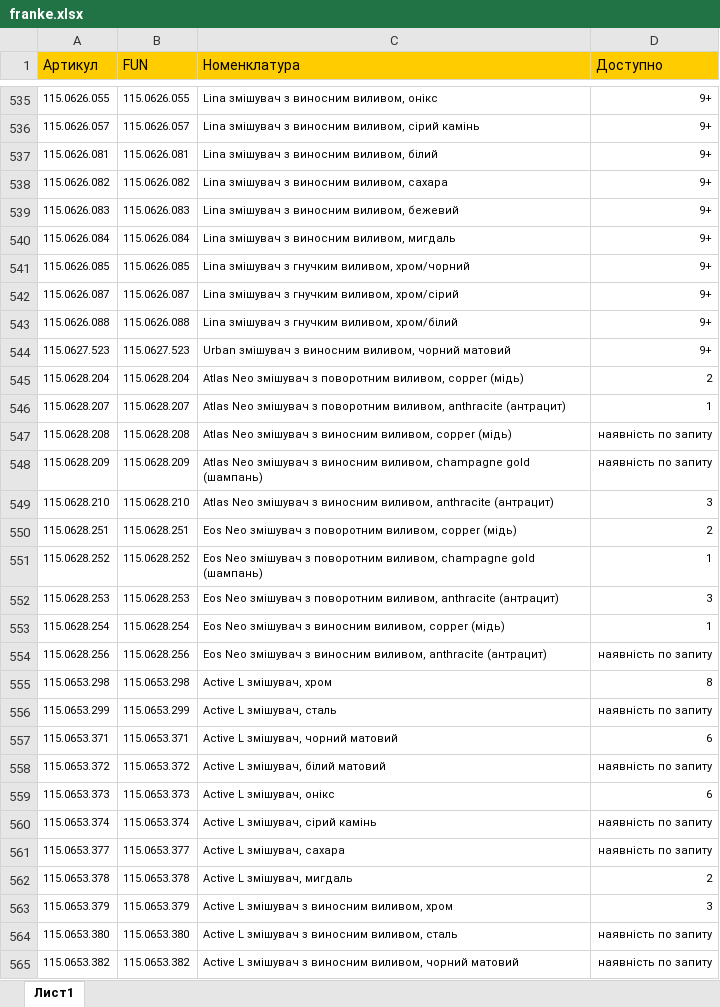
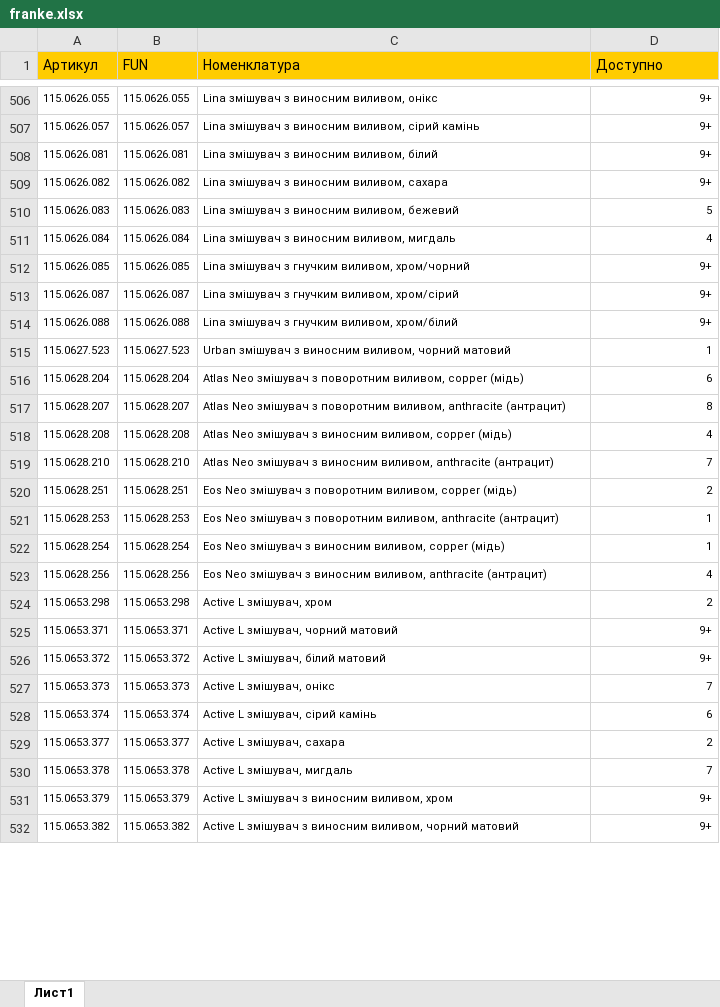
Before and after one commit to R-Evgeny/Update_Eurotec_new_102023, an Excel workbook: franke.xlsx, sheet Лист1, drawn as a sheet; only a part is shown, gaps mark what is left out; values as stored, in another font and other column widths than the file's, no borders; removed rows and columns are numbered as before the commit, all else as after; the diff covers the shown part only; the diff names each change by its address in the sheet, - before the commit and + after, or states it on an @@ line.

```diff
--- a/franke.xlsx (sheet Лист1)
+++ b/franke.xlsx (sheet Лист1)
-D510 (Доступно): 9+
+D510 (Доступно): 5
-D511 (Доступно): 9+
+D511 (Доступно): 4
-D515 (Доступно): 9+
+D515 (Доступно): 1
-D516 (Доступно): 2
+D516 (Доступно): 6
-D517 (Доступно): 1
+D517 (Доступно): 8
-D518 (Доступно): наявність по запиту
+D518 (Доступно): 4
-row 548: 115.0628.209 | 115.0628.209 | Atlas Neo змішувач з виносним виливом, champagne gold (шампань) | наявність по запиту
-D519 (Доступно): 3
+D519 (Доступно): 7
-row 551: 115.0628.252 | 115.0628.252 | Eos Neo змішувач з поворотним виливом, champagne gold (шампань) | 1
-D521 (Доступно): 3
+D521 (Доступно): 1
-D523 (Доступно): наявність по запиту
+D523 (Доступно): 4
-D524 (Доступно): 8
+D524 (Доступно): 2
-row 556: 115.0653.299 | 115.0653.299 | Active L змішувач, сталь | наявність по запиту
-D525 (Доступно): 6
+D525 (Доступно): 9+
-D526 (Доступно): наявність по запиту
+D526 (Доступно): 9+
-D527 (Доступно): 6
+D527 (Доступно): 7
-D528 (Доступно): наявність по запиту
+D528 (Доступно): 6
-D529 (Доступно): наявність по запиту
+D529 (Доступно): 2
-D530 (Доступно): 2
+D530 (Доступно): 7
-D531 (Доступно): 3
+D531 (Доступно): 9+
-row 564: 115.0653.380 | 115.0653.380 | Active L змішувач з виносним виливом, сталь | наявність по запиту
-D532 (Доступно): наявність по запиту
+D532 (Доступно): 9+
```
Also changed, not shown: 52 added rows, 89 removed rows and 471 edited cells elsewhere in this sheet, mirs.xlsx, teka.xlsx, 9 other files.
